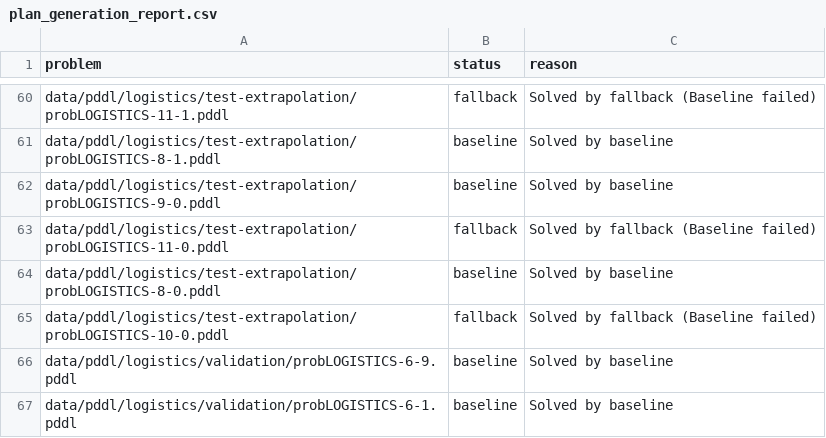
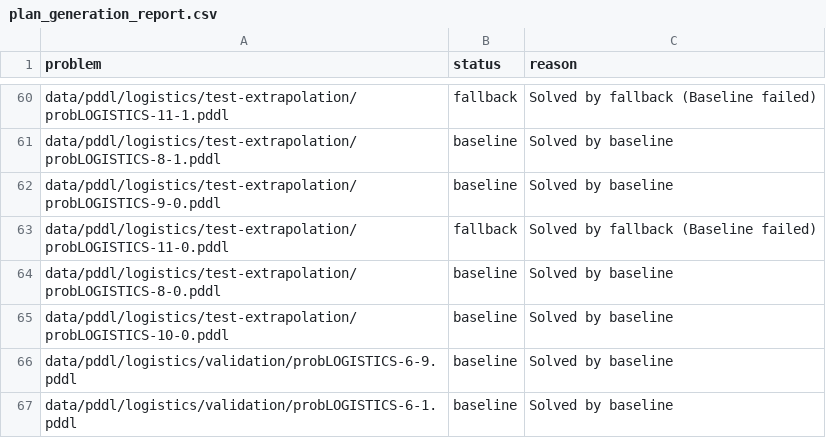
Before and after one commit to ai4society/state-centric-gen-planning, a CSV file: code/data-processing/logs/plan_generation_report.csv, drawn as a sheet; only a part is shown, gaps mark what is left out.

```diff
--- a/code/data-processing/logs/plan_generation_report.csv
+++ b/code/data-processing/logs/plan_generation_report.csv
@@ -64,3 +64,3 @@ data/pddl/logistics/test-extrapolation/probLOGISTICS-11-0.pddl,fallback,Solved b
 data/pddl/logistics/test-extrapolation/probLOGISTICS-8-0.pddl,baseline,Solved by baseline
-data/pddl/logistics/test-extrapolation/probLOGISTICS-10-0.pddl,fallback,Solved by fallback (Baseline failed)
+data/pddl/logistics/test-extrapolation/probLOGISTICS-10-0.pddl,baseline,Solved by baseline
 data/pddl/logistics/validation/probLOGISTICS-6-9.pddl,baseline,Solved by baseline
```
Also changed, not shown: 2 other files.
